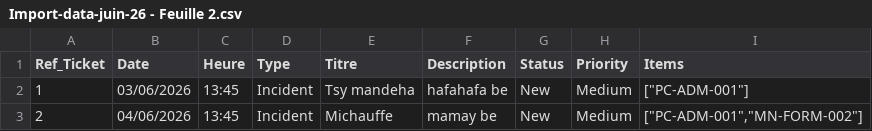
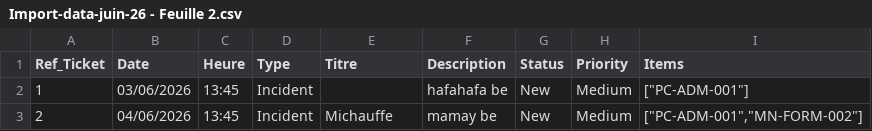
Before and after one commit to rrco4337/NewGLPI, a CSV file: import/Import-data-juin-26 - Feuille 2.csv, drawn as a sheet.

```diff
--- a/import/Import-data-juin-26 - Feuille 2.csv
+++ b/import/Import-data-juin-26 - Feuille 2.csv
@@ -1,3 +1,3 @@
 Ref_Ticket,Date,Heure,Type,Titre,Description,Status,Priority,Items
-1,03/06/2026,13:45,Incident,Tsy mandeha,hafahafa be,New,Medium,"[""PC-ADM-001""]"
+1,03/06/2026,13:45,Incident,,hafahafa be,New,Medium,"[""PC-ADM-001""]"
 2,04/06/2026,13:45,Incident,Michauffe,mamay be,New,Medium,"[""PC-ADM-001"",""MN-FORM-002""]"
```
Also changed, not shown: 7 other files.
